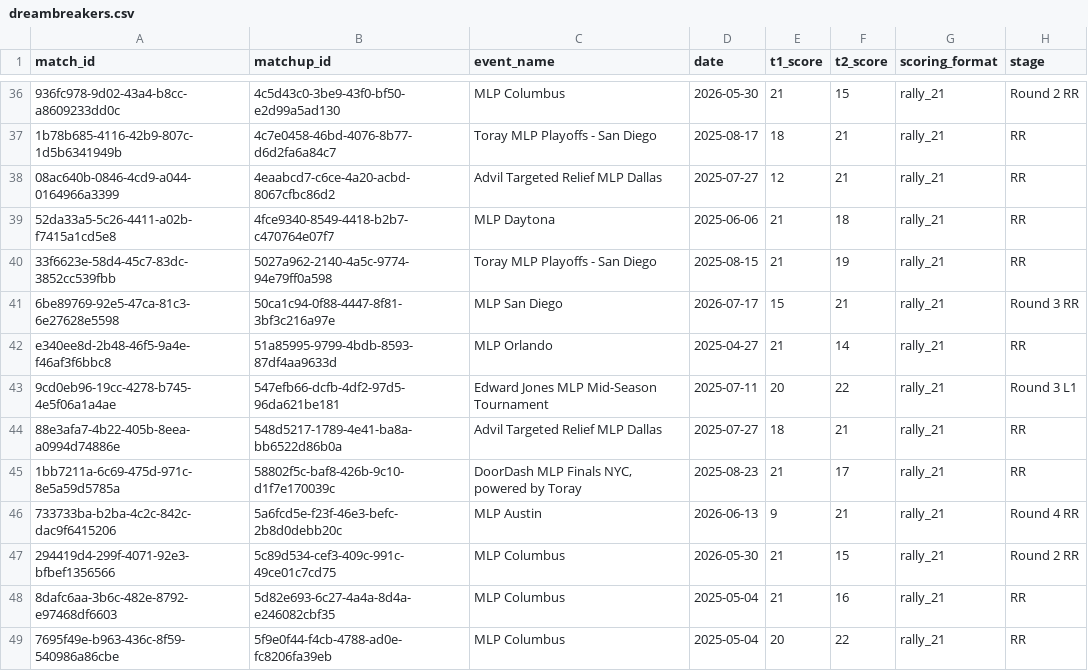
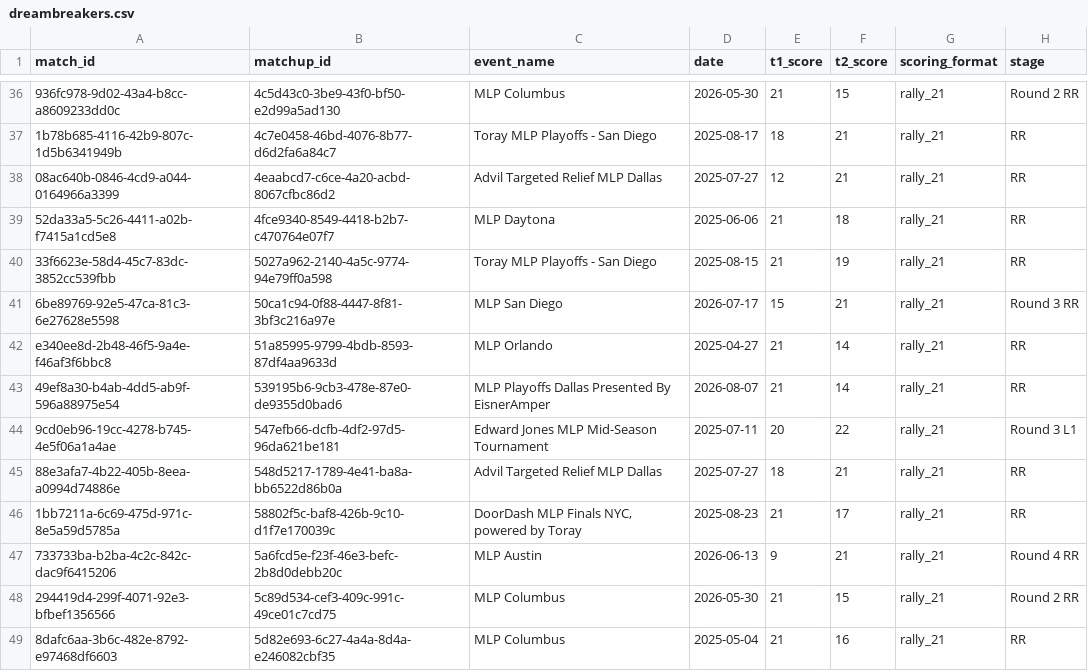
Before and after one commit to chad-murphy-data/pickleball, a CSV file: data/dreambreakers.csv, drawn as a sheet; only a part is shown, gaps mark what is left out; the shorter side is filled out with more unchanged rows; the diff names each change by its address in the sheet, - before the commit and + after, or states it on an @@ line.

```diff
--- a/data/dreambreakers.csv
+++ b/data/dreambreakers.csv
+row 43: 49ef8a30-b4ab-4dd5-ab9f-596a88975e54 | 539195b6-9cb3-478e-87e0-de9355d0bad6 | MLP Playoffs Dallas Presented By EisnerAmper | 2026-08-07 | 21 | 14 | rally_21 | RR
```
Also changed, not shown: data/dropped.csv, 4 other files.
